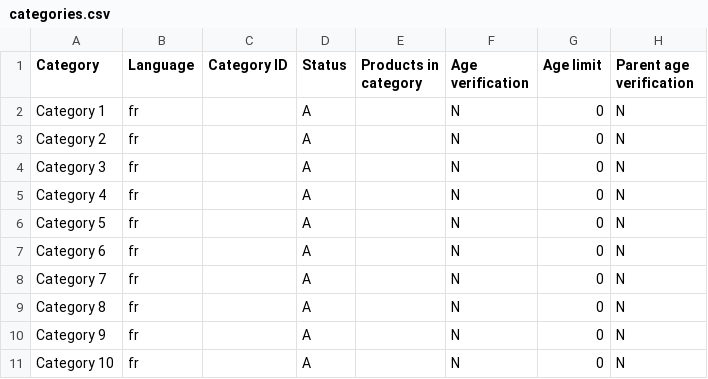
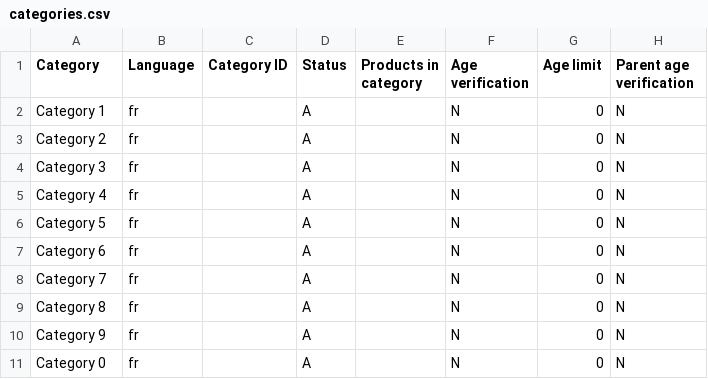
Before and after one commit to scarrillat/wizaplace-test-data, a CSV file: categories.csv, drawn as a sheet; only a part is shown; the diff names each change by its address in the sheet, - before the commit and + after, or states it on an @@ line.

Commit message:
Update categories.csv

```diff
--- a/categories.csv
+++ b/categories.csv
-A11 (Category): Category 10
+A11 (Category): Category 0
```
